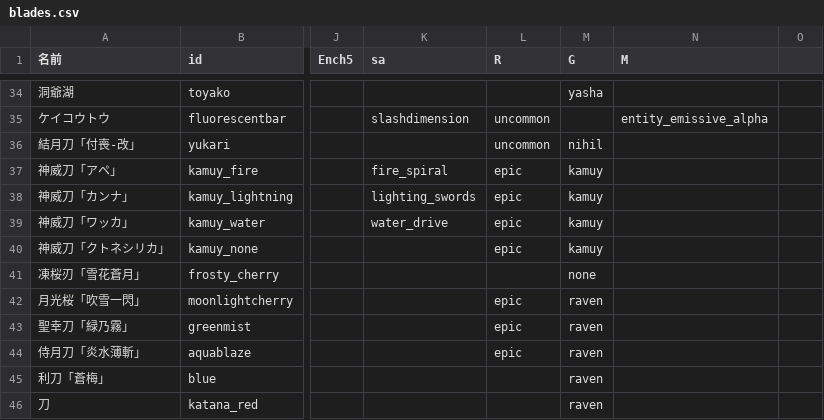
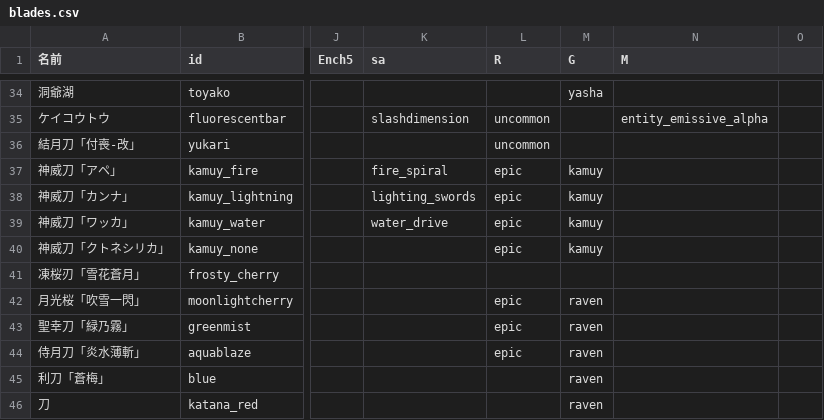
Before and after one commit to KarZex/slashBladev3, a CSV file: blades.csv, drawn as a sheet; only a part is shown, gaps mark what is left out; the diff names each change by its address in the sheet, - before the commit and + after, or states it on an @@ line.

```diff
--- a/blades.csv
+++ b/blades.csv
-M36 (G): nihil
+M36 (G): (empty)
-M41 (G): none
+M41 (G): (empty)
```
Also changed, not shown: 15 other files.
